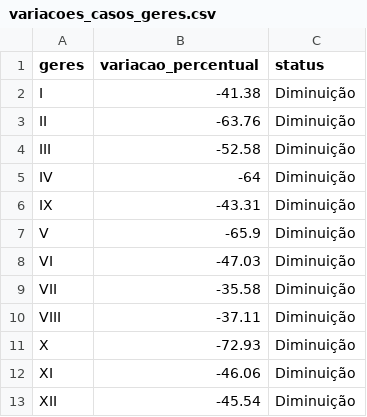
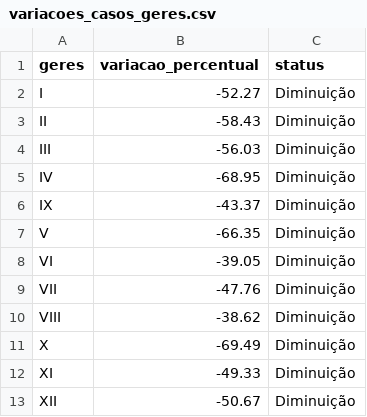
Before and after one commit to edneide/covid-19_Pernambuco, a CSV file: variacoes_casos_geres.csv, drawn as a sheet.

```diff
--- a/variacoes_casos_geres.csv
+++ b/variacoes_casos_geres.csv
@@ -1,13 +1,13 @@
 "geres","variacao_percentual","status"
-"I",-41.38,"Diminuição"
-"II",-63.76,"Diminuição"
-"III",-52.58,"Diminuição"
-"IV",-64,"Diminuição"
-"IX",-43.31,"Diminuição"
-"V",-65.9,"Diminuição"
-"VI",-47.03,"Diminuição"
-"VII",-35.58,"Diminuição"
-"VIII",-37.11,"Diminuição"
-"X",-72.93,"Diminuição"
-"XI",-46.06,"Diminuição"
-"XII",-45.54,"Diminuição"
+"I",-52.27,"Diminuição"
+"II",-58.43,"Diminuição"
+"III",-56.03,"Diminuição"
+"IV",-68.95,"Diminuição"
+"IX",-43.37,"Diminuição"
+"V",-66.35,"Diminuição"
+"VI",-39.05,"Diminuição"
+"VII",-47.76,"Diminuição"
+"VIII",-38.62,"Diminuição"
+"X",-69.49,"Diminuição"
+"XI",-49.33,"Diminuição"
+"XII",-50.67,"Diminuição"
```
Also changed, not shown: geres_media_movel.csv, macros_media_movel.csv, 1 other file.
